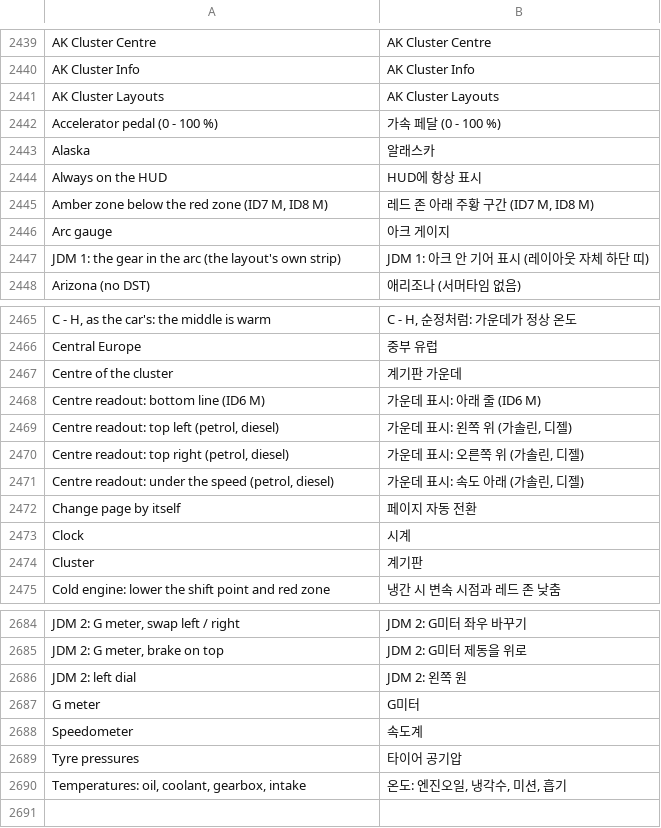
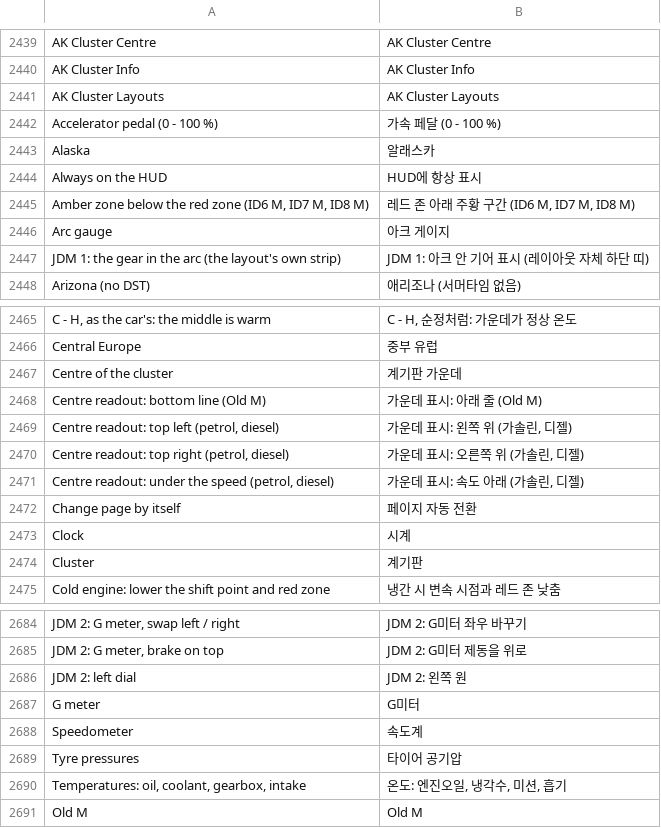
Before and after one commit to akakingj/myapp-cluster, a TSV file: kit/runtime/locales/ko.tsv, drawn as a sheet; only a part is shown, gaps mark what is left out.

```diff
--- a/kit/runtime/locales/ko.tsv
+++ b/kit/runtime/locales/ko.tsv
@@ -2444,3 +2444,3 @@ Alaska	알래스카
 Always on the HUD	HUD에 항상 표시
-Amber zone below the red zone (ID7 M, ID8 M)	레드 존 아래 주황 구간 (ID7 M, ID8 M)
+Amber zone below the red zone (ID6 M, ID7 M, ID8 M)	레드 존 아래 주황 구간 (ID6 M, ID7 M, ID8 M)
 Arc gauge	아크 게이지
@@ -2467,3 +2467,3 @@ Central Europe	중부 유럽
 Centre of the cluster	계기판 가운데
-Centre readout: bottom line (ID6 M)	가운데 표시: 아래 줄 (ID6 M)
+Centre readout: bottom line (Old M)	가운데 표시: 아래 줄 (Old M)
 Centre readout: top left (petrol, diesel)	가운데 표시: 왼쪽 위 (가솔린, 디젤)
@@ -2690 +2690,2 @@ Tyre pressures	타이어 공기압
 Temperatures: oil, coolant, gearbox, intake	온도: 엔진오일, 냉각수, 미션, 흡기
+Old M	Old M
```
Also changed, not shown: 19 other files.
